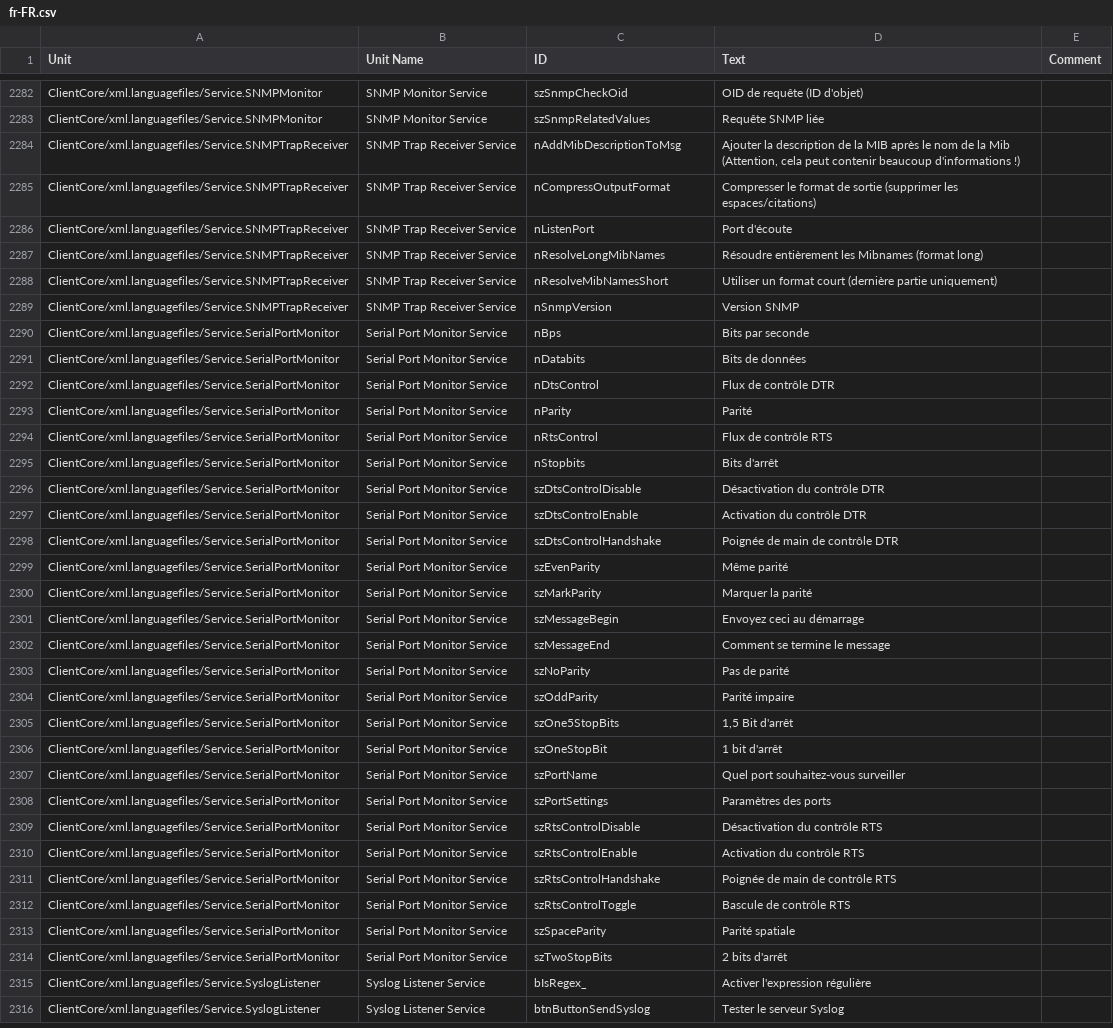
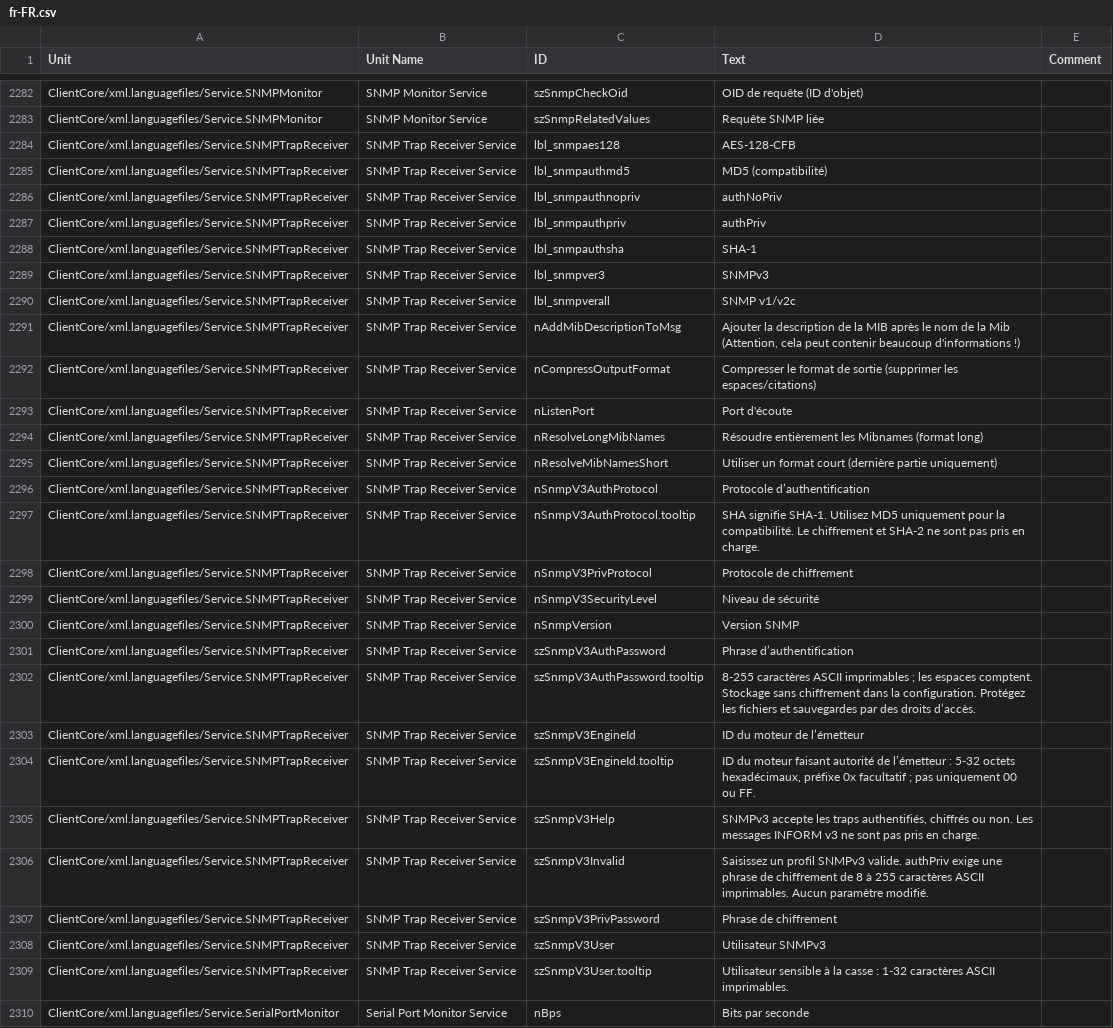
Before and after one commit to Adiscon/adiscon-community, a CSV file: language-files/clientcore/fr-FR.csv, drawn as a sheet; only a part is shown, gaps mark what is left out; the shorter side is filled out with more unchanged rows; the diff names each change by its address in the sheet, - before the commit and + after, or states it on an @@ line.

```diff
--- a/language-files/clientcore/fr-FR.csv
+++ b/language-files/clientcore/fr-FR.csv
+row 2284: ClientCore/xml.languagefiles/Service.SNMPTrapReceiver | SNMP Trap Receiver Service | lbl_snmpaes128 | AES-128-CFB
+row 2285: ClientCore/xml.languagefiles/Service.SNMPTrapReceiver | SNMP Trap Receiver Service | lbl_snmpauthmd5 | MD5 (compatibilité)
+row 2286: ClientCore/xml.languagefiles/Service.SNMPTrapReceiver | SNMP Trap Receiver Service | lbl_snmpauthnopriv | authNoPriv
+row 2287: ClientCore/xml.languagefiles/Service.SNMPTrapReceiver | SNMP Trap Receiver Service | lbl_snmpauthpriv | authPriv
+row 2288: ClientCore/xml.languagefiles/Service.SNMPTrapReceiver | SNMP Trap Receiver Service | lbl_snmpauthsha | SHA-1
+row 2289: ClientCore/xml.languagefiles/Service.SNMPTrapReceiver | SNMP Trap Receiver Service | lbl_snmpver3 | SNMPv3
+row 2290: ClientCore/xml.languagefiles/Service.SNMPTrapReceiver | SNMP Trap Receiver Service | lbl_snmpverall | SNMP v1/v2c
+row 2296: ClientCore/xml.languagefiles/Service.SNMPTrapReceiver | SNMP Trap Receiver Service | nSnmpV3AuthProtocol | Protocole d’authentification
+row 2297: ClientCore/xml.languagefiles/Service.SNMPTrapReceiver | SNMP Trap Receiver Service | nSnmpV3AuthProtocol.tooltip | SHA signifie SHA-1. Utilisez MD5 uniquement pour la compatibilité. Le chiffrement et SHA-2 ne sont pas pris en charge.
+row 2298: ClientCore/xml.languagefiles/Service.SNMPTrapReceiver | SNMP Trap Receiver Service | nSnmpV3PrivProtocol | Protocole de chiffrement
+row 2299: ClientCore/xml.languagefiles/Service.SNMPTrapReceiver | SNMP Trap Receiver Service | nSnmpV3SecurityLevel | Niveau de sécurité
+row 2301: ClientCore/xml.languagefiles/Service.SNMPTrapReceiver | SNMP Trap Receiver Service | szSnmpV3AuthPassword | Phrase d’authentification
+row 2302: ClientCore/xml.languagefiles/Service.SNMPTrapReceiver | SNMP Trap Receiver Service | szSnmpV3AuthPassword.tooltip | 8-255 caractères ASCII imprimables ; les espaces comptent. Stockage sans chiffrement dans la configuration. Protégez les fichiers et sauvegardes par des droits d’accès.
+row 2303: ClientCore/xml.languagefiles/Service.SNMPTrapReceiver | SNMP Trap Receiver Service | szSnmpV3EngineId | ID du moteur de l’émetteur
+row 2304: ClientCore/xml.languagefiles/Service.SNMPTrapReceiver | SNMP Trap Receiver Service | szSnmpV3EngineId.tooltip | ID du moteur faisant autorité de l’émetteur : 5-32 octets hexadécimaux, préfixe 0x facultatif ; pas uniquement 00 ou FF.
+row 2305: ClientCore/xml.languagefiles/Service.SNMPTrapReceiver | SNMP Trap Receiver Service | szSnmpV3Help | SNMPv3 accepte les traps authentifiés, chiffrés ou non. Les messages INFORM v3 ne sont pas pris en charge.
+row 2306: ClientCore/xml.languagefiles/Service.SNMPTrapReceiver | SNMP Trap Receiver Service | szSnmpV3Invalid | Saisissez un profil SNMPv3 valide. authPriv exige une phrase de chiffrement de 8 à 255 caractères ASCII imprimables. Aucun paramètre modifié.
+row 2307: ClientCore/xml.languagefiles/Service.SNMPTrapReceiver | SNMP Trap Receiver Service | szSnmpV3PrivPassword | Phrase de chiffrement
+row 2308: ClientCore/xml.languagefiles/Service.SNMPTrapReceiver | SNMP Trap Receiver Service | szSnmpV3User | Utilisateur SNMPv3
+row 2309: ClientCore/xml.languagefiles/Service.SNMPTrapReceiver | SNMP Trap Receiver Service | szSnmpV3User.tooltip | Utilisateur sensible à la casse : 1-32 caractères ASCII imprimables.
```
Also changed, not shown: language-files/clientcore/de-DE.csv, language-files/clientcore/es-ES.csv, 5 other files.
